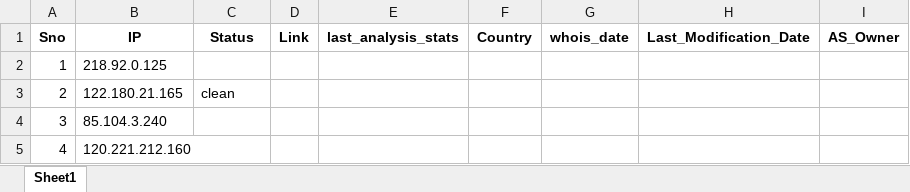
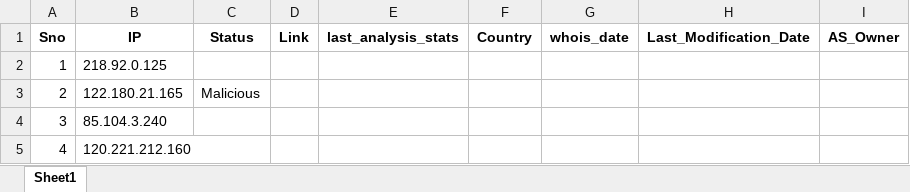
Before and after one commit to ProSehran/testing, an Excel workbook: vir_git.xlsx, sheet Sheet1, drawn as a sheet; only a part is shown; values as stored, in another font and other column widths than the file's, no borders; the diff names each change by its address in the sheet, - before the commit and + after, or states it on an @@ line.

Commit message:
Update file with new data

```diff
--- a/vir_git.xlsx (sheet Sheet1)
+++ b/vir_git.xlsx (sheet Sheet1)
-C3 (Status): clean
+C3 (Status): Malicious
```
